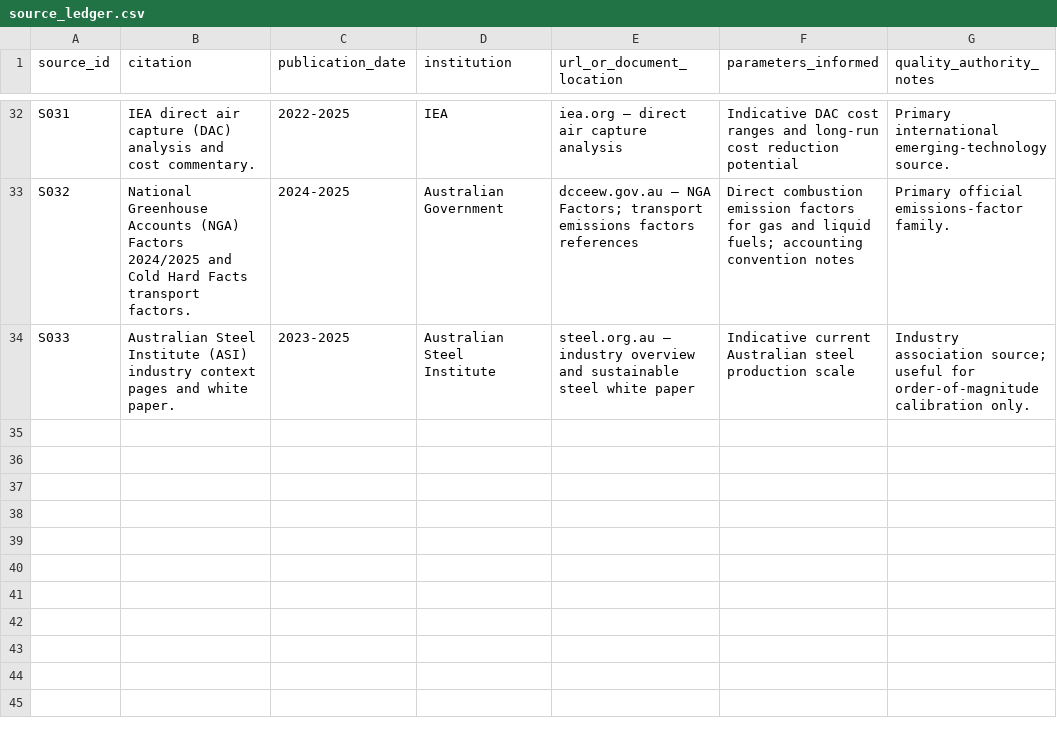
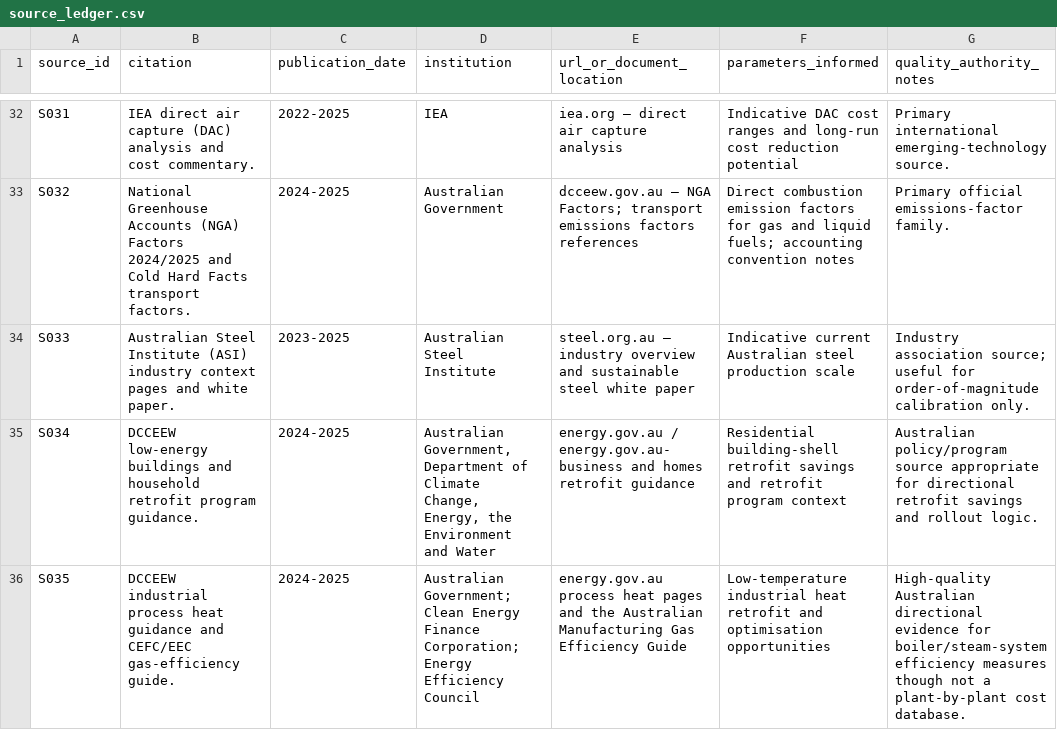
Before and after one commit to austimes/simple-msm, a CSV file: sector_trajectory_library/shared/source_ledger.csv, drawn as a sheet; only a part is shown, gaps mark what is left out.

Commit message:
Add efficiency thin slice for buildings and low-temp heat
Amp-Thread-ID: https://ampcode.com/threads/T-019dace2-1b62-77b4-8989-d1c55a39e9c9
Co-authored-by: Amp <amp@ampcode.com>

```diff
--- a/sector_trajectory_library/shared/source_ledger.csv
+++ b/sector_trajectory_library/shared/source_ledger.csv
@@ -34 +34,3 @@ S032,National Greenhouse Accounts (NGA) Factors 2024/2025 and Cold Hard Facts tr
 S033,Australian Steel Institute (ASI) industry context pages and white paper.,2023-2025,Australian Steel Institute,steel.org.au — industry overview and sustainable steel white paper,Indicative current Australian steel production scale,Industry association source; useful for order-of-magnitude calibration only.
+S034,DCCEEW low-energy buildings and household retrofit program guidance.,2024-2025,"Australian Government, Department of Climate Change, Energy, the Environment and Water",energy.gov.au / energy.gov.au-business and homes retrofit guidance,Residential building-shell retrofit savings and retrofit program context,Australian policy/program source appropriate for directional retrofit savings and rollout logic.
+S035,DCCEEW industrial process heat guidance and CEFC/EEC gas-efficiency guide.,2024-2025,"Australian Government; Clean Energy Finance Corporation; Energy Efficiency Council",energy.gov.au process heat pages and the Australian Manufacturing Gas Efficiency Guide,Low-temperature industrial heat retrofit and optimisation opportunities,High-quality Australian directional evidence for boiler/steam-system efficiency measures though not a plant-by-plant cost database.
```
Also changed, not shown: sector_trajectory_library/families/low_temperature_heat/family_states.csv, 12 other files.
